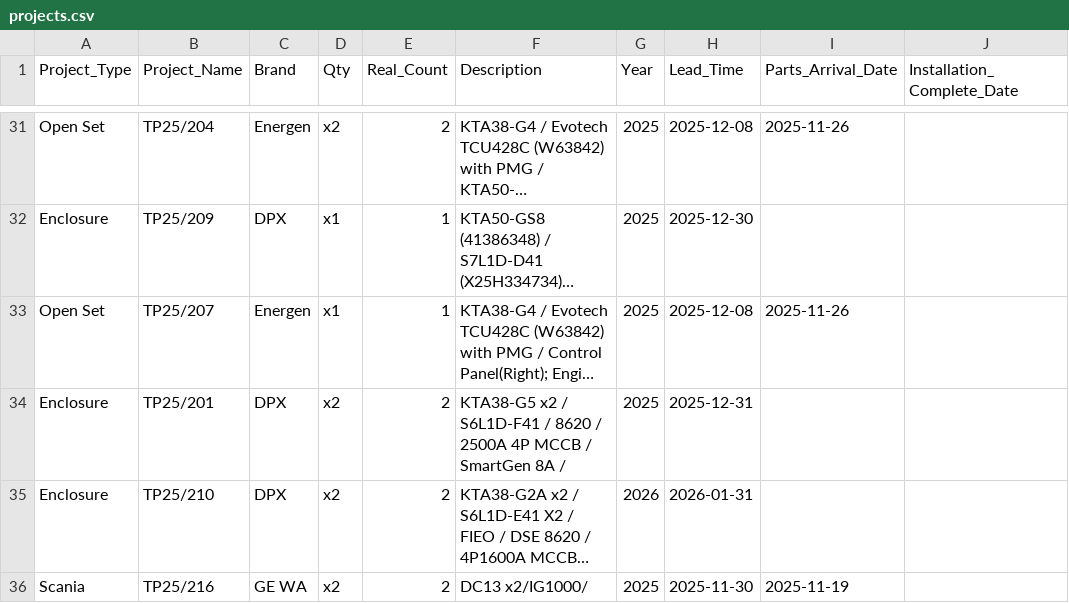
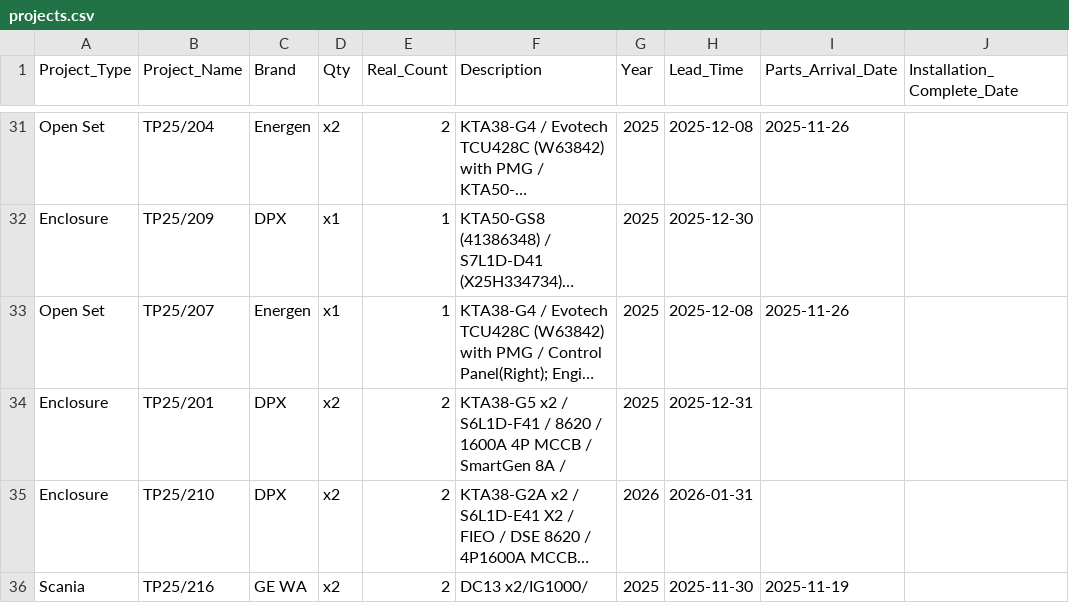
Before and after one commit to goldenfootballboy-create/yip-shing-dashboard, a CSV file: projects.csv, drawn as a sheet; only a part is shown, gaps mark what is left out; long unchanged cells end in …; the diff names each change by its address in the sheet, - before the commit and + after, or states it on an @@ line.

Commit message:
Update projects.csv

```diff
--- a/projects.csv
+++ b/projects.csv
-F34 (Description): …8620 / 2500A 4P MCCB…
+F34 (Description): …8620 / 1600A 4P MCCB…
```
